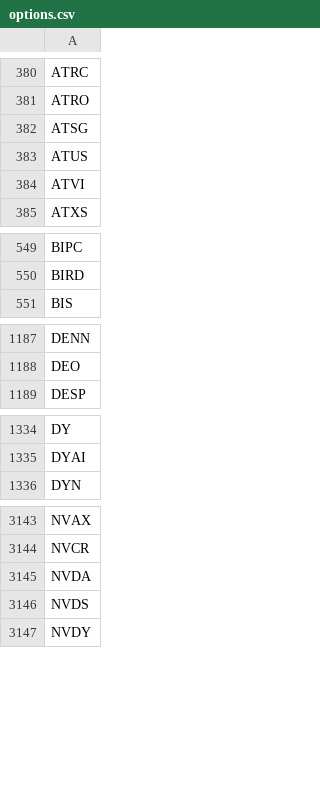
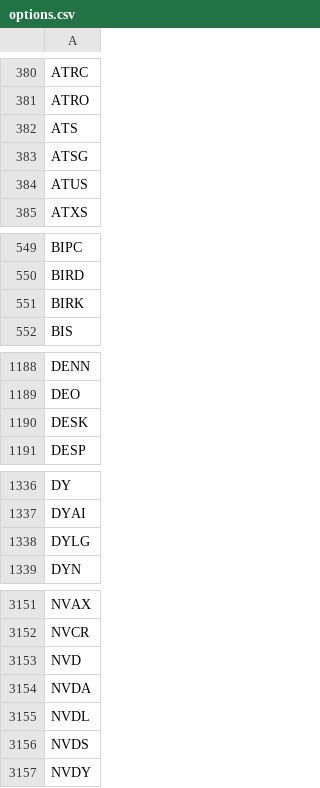
Before and after one commit to melder/symbols_options_csvs, a CSV file: options.csv, drawn as a sheet; only a part is shown, gaps mark what is left out; the diff covers the shown part only.

```diff
--- a/options.csv
+++ b/options.csv
@@ -381,5 +381,5 @@ ATRC
 ATRO
+ATS
 ATSG
 ATUS
-ATVI
 ATXS
@@ -550,2 +550,3 @@ BIPC
 BIRD
+BIRK
 BIS
@@ -1188,2 +1189,3 @@ DENN
 DEO
+DESK
 DESP
@@ -1335,2 +1337,3 @@ DY
 DYAI
+DYLG
 DYN
@@ -3144,3 +3152,5 @@ NVAX
 NVCR
+NVD
 NVDA
+NVDL
 NVDS
```
Also changed, not shown: 8 added rows, 1 removed row and 1 edited cell elsewhere in this file, monthlies.csv, options_weeklies.csv, 3 other files.
